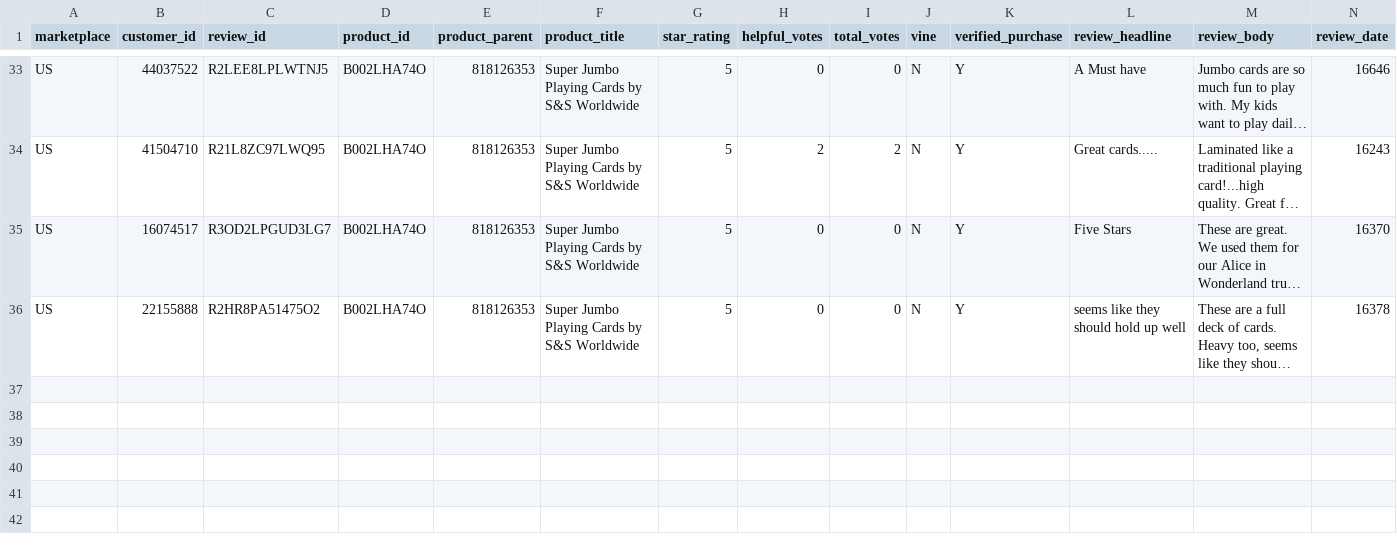
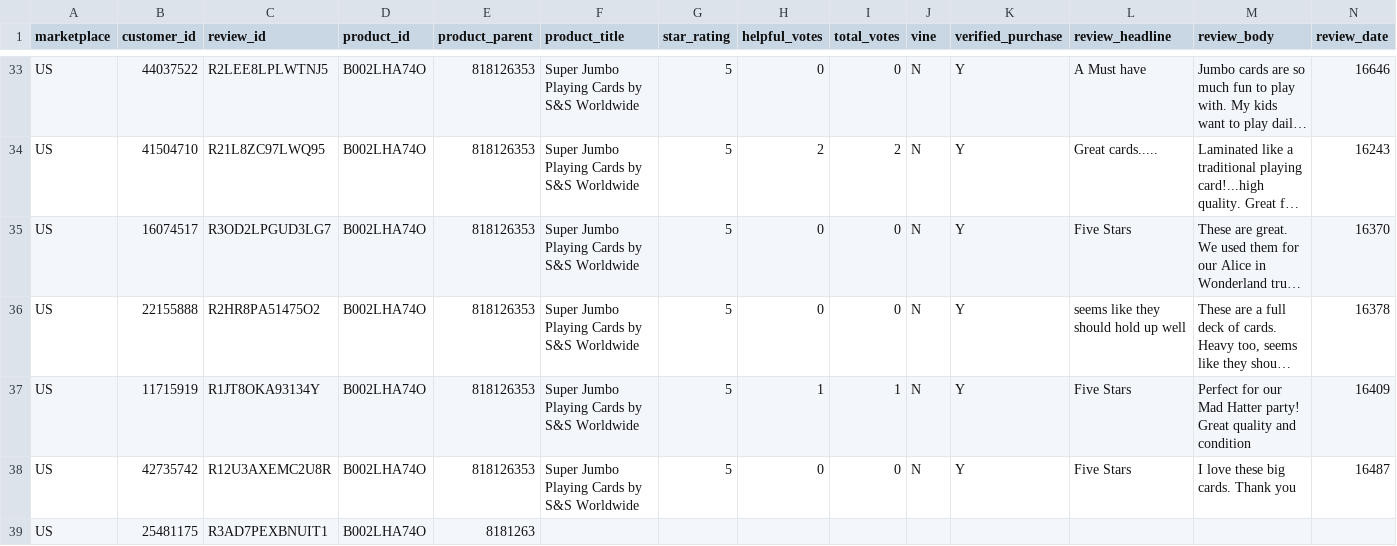
Before and after one commit to reapersy/serverless-nlp-solution-cdk, a CSV file: script/simulation/data/amazon-review-toy-B002LHA74O.csv, drawn as a sheet; only a part is shown, gaps mark what is left out; long unchanged cells end in …; rows hold the shown columns only; the diff names each change by its address in the sheet, - before the commit and + after, or states it on an @@ line.

```diff
--- a/script/simulation/data/amazon-review-toy-B002LHA74O.csv
+++ b/script/simulation/data/amazon-review-toy-B002LHA74O.csv
+row 37: US | 11715919 | R1JT8OKA93134Y | B002LHA74O | 818126353 | Super Jumbo Playing Cards by S&S Worldwide | 5 | 1 | 1 | N | Y | Five Stars | Perfect for our Mad Hatter party! Great quality and condition | 16409
+row 38: US | 42735742 | R12U3AXEMC2U8R | B002LHA74O | 818126353 | Super Jumbo Playing Cards by S&S Worldwide | 5 | 0 | 0 | N | Y | Five Stars | I love these big cards. Thank you | 16487
+row 39: US | 25481175 | R3AD7PEXBNUIT1 | B002LHA74O | 8181263
```
